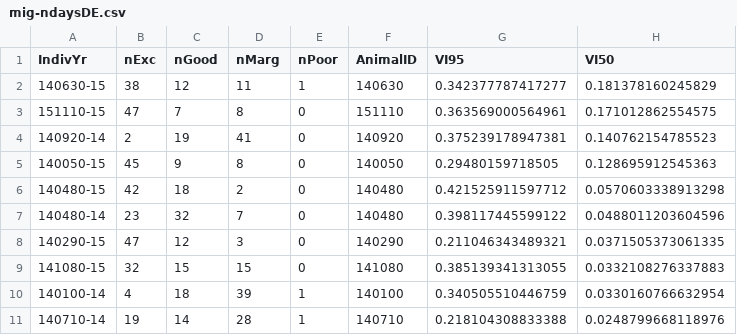
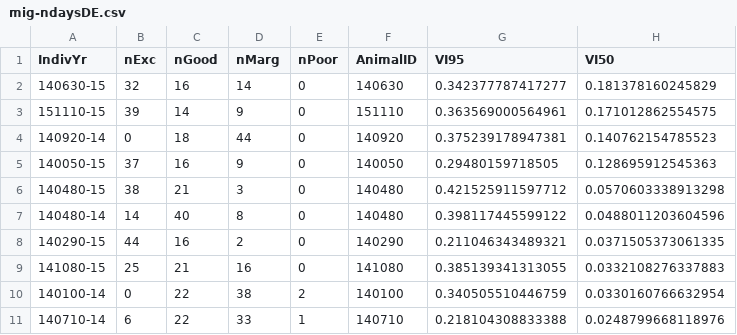
Before and after one commit to kjbark3r/Nutrition, a CSV file: mig-ndaysDE.csv, drawn as a sheet; only a part is shown; the diff covers the shown part only; the diff names each change by its address in the sheet, - before the commit and + after, or states it on an @@ line.

```diff
--- a/mig-ndaysDE.csv
+++ b/mig-ndaysDE.csv
-B2 (nExc): 38
+B2 (nExc): 32
-C2 (nGood): 12
+C2 (nGood): 16
-D2 (nMarg): 11
+D2 (nMarg): 14
-E2 (nPoor): 1
+E2 (nPoor): 0
-B3 (nExc): 47
+B3 (nExc): 39
-C3 (nGood): 7
+C3 (nGood): 14
-D3 (nMarg): 8
+D3 (nMarg): 9
-B4 (nExc): 2
+B4 (nExc): 0
-C4 (nGood): 19
+C4 (nGood): 18
-D4 (nMarg): 41
+D4 (nMarg): 44
-B5 (nExc): 45
+B5 (nExc): 37
-C5 (nGood): 9
+C5 (nGood): 16
-D5 (nMarg): 8
+D5 (nMarg): 9
-B6 (nExc): 42
+B6 (nExc): 38
-C6 (nGood): 18
+C6 (nGood): 21
-D6 (nMarg): 2
+D6 (nMarg): 3
-B7 (nExc): 23
+B7 (nExc): 14
-C7 (nGood): 32
+C7 (nGood): 40
-D7 (nMarg): 7
+D7 (nMarg): 8
-B8 (nExc): 47
+B8 (nExc): 44
-C8 (nGood): 12
+C8 (nGood): 16
-D8 (nMarg): 3
+D8 (nMarg): 2
-B9 (nExc): 32
+B9 (nExc): 25
-C9 (nGood): 15
+C9 (nGood): 21
-D9 (nMarg): 15
+D9 (nMarg): 16
-B10 (nExc): 4
+B10 (nExc): 0
-C10 (nGood): 18
+C10 (nGood): 22
-D10 (nMarg): 39
+D10 (nMarg): 38
-E10 (nPoor): 1
+E10 (nPoor): 2
-B11 (nExc): 19
+B11 (nExc): 6
-C11 (nGood): 14
+C11 (nGood): 22
-D11 (nMarg): 28
+D11 (nMarg): 33
```
Also changed, not shown: 168 edited cells elsewhere in this file, avg-daily-de.csv, nClass-daily-de.csv, 3 other files.
